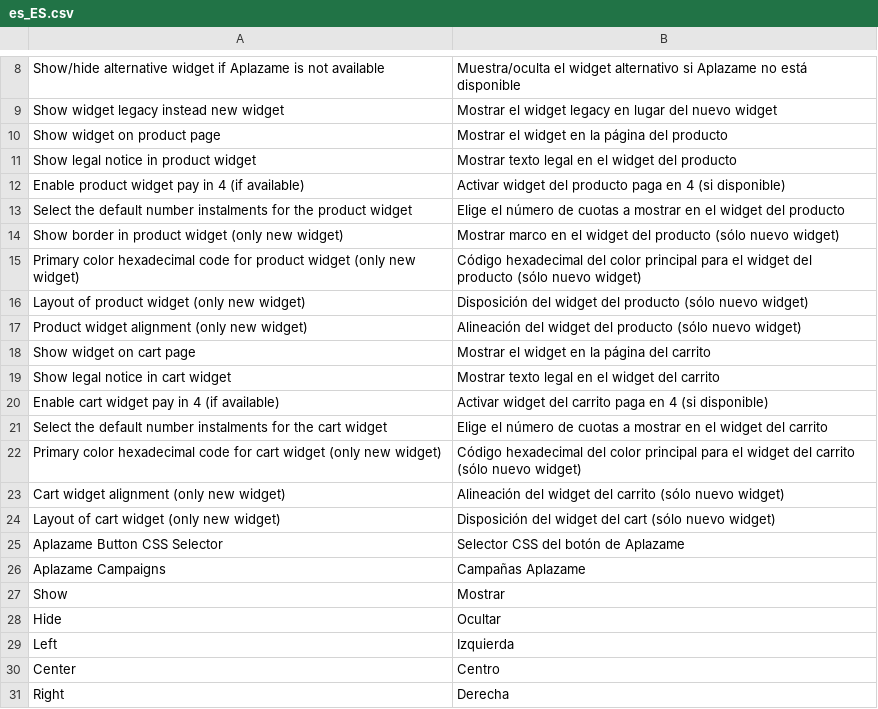
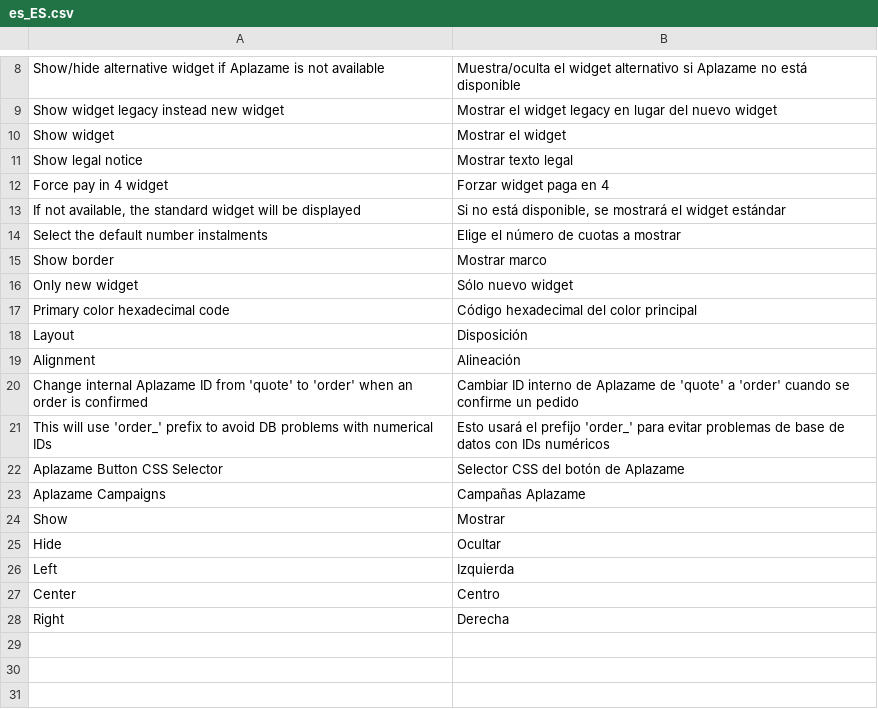
Before and after one commit to aplazame/magento2, a CSV file: src/i18n/es_ES.csv, drawn as a sheet; only a part is shown, gaps mark what is left out; removed rows and columns are numbered as before the commit, all else as after; the diff names each change by its address in the sheet, - before the commit and + after, or states it on an @@ line.

Commit message:
* New config menu * Quote to order ID option at confirm

```diff
--- a/src/i18n/es_ES.csv
+++ b/src/i18n/es_ES.csv
-row 10: Show widget on product page | Mostrar el widget en la página del producto
-row 11: Show legal notice in product widget | Mostrar texto legal en el widget del producto
-row 12: Enable product widget pay in 4 (if available) | Activar widget del producto paga en 4 (si disponible)
-row 13: Select the default number instalments for the product widget | Elige el número de cuotas a mostrar en el widget del producto
-row 14: Show border in product widget (only new widget) | Mostrar marco en el widget del producto (sólo nuevo widget)
-row 15: Primary color hexadecimal code for product widget (only new widget) | Código hexadecimal del color principal para el widget del producto (sólo nuevo widget)
-row 16: Layout of product widget (only new widget) | Disposición del widget del producto (sólo nuevo widget)
-row 17: Product widget alignment (only new widget) | Alineación del widget del producto (sólo nuevo widget)
-row 18: Show widget on cart page | Mostrar el widget en la página del carrito
-row 19: Show legal notice in cart widget | Mostrar texto legal en el widget del carrito
-row 20: Enable cart widget pay in 4 (if available) | Activar widget del carrito paga en 4 (si disponible)
-row 21: Select the default number instalments for the cart widget | Elige el número de cuotas a mostrar en el widget del carrito
-row 22: Primary color hexadecimal code for cart widget (only new widget) | Código hexadecimal del color principal para el widget del carrito (sólo nuevo widget)
-row 23: Cart widget alignment (only new widget) | Alineación del widget del carrito (sólo nuevo widget)
-row 24: Layout of cart widget (only new widget) | Disposición del widget del cart (sólo nuevo widget)
+row 10: Show widget | Mostrar el widget
+row 11: Show legal notice | Mostrar texto legal
+row 12: Force pay in 4 widget | Forzar widget paga en 4
+row 13: If not available, the standard widget will be displayed | Si no está disponible, se mostrará el widget estándar
+row 14: Select the default number instalments | Elige el número de cuotas a mostrar
+row 15: Show border | Mostrar marco
+row 16: Only new widget | Sólo nuevo widget
+row 17: Primary color hexadecimal code | Código hexadecimal del color principal
+row 18: Layout | Disposición
+row 19: Alignment | Alineación
+row 20: Change internal Aplazame ID from 'quote' to 'order' when an order is confirmed | Cambiar ID interno de Aplazame de 'quote' a 'order' cuando se confirme un pedido
+row 21: This will use 'order_' prefix to avoid DB problems with numerical IDs | Esto usará el prefijo 'order_' para evitar problemas de base de datos con IDs numéricos
```
Also changed, not shown: 7 other files.
